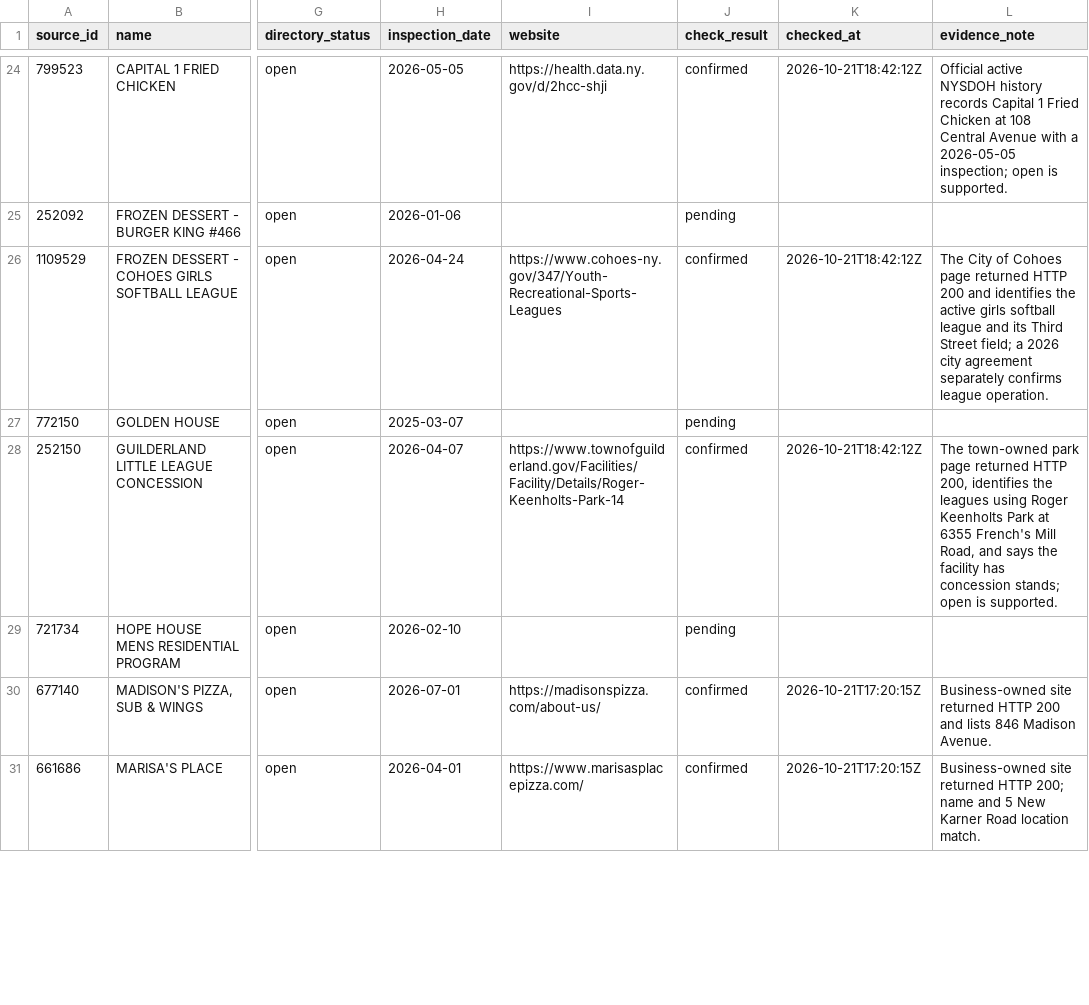
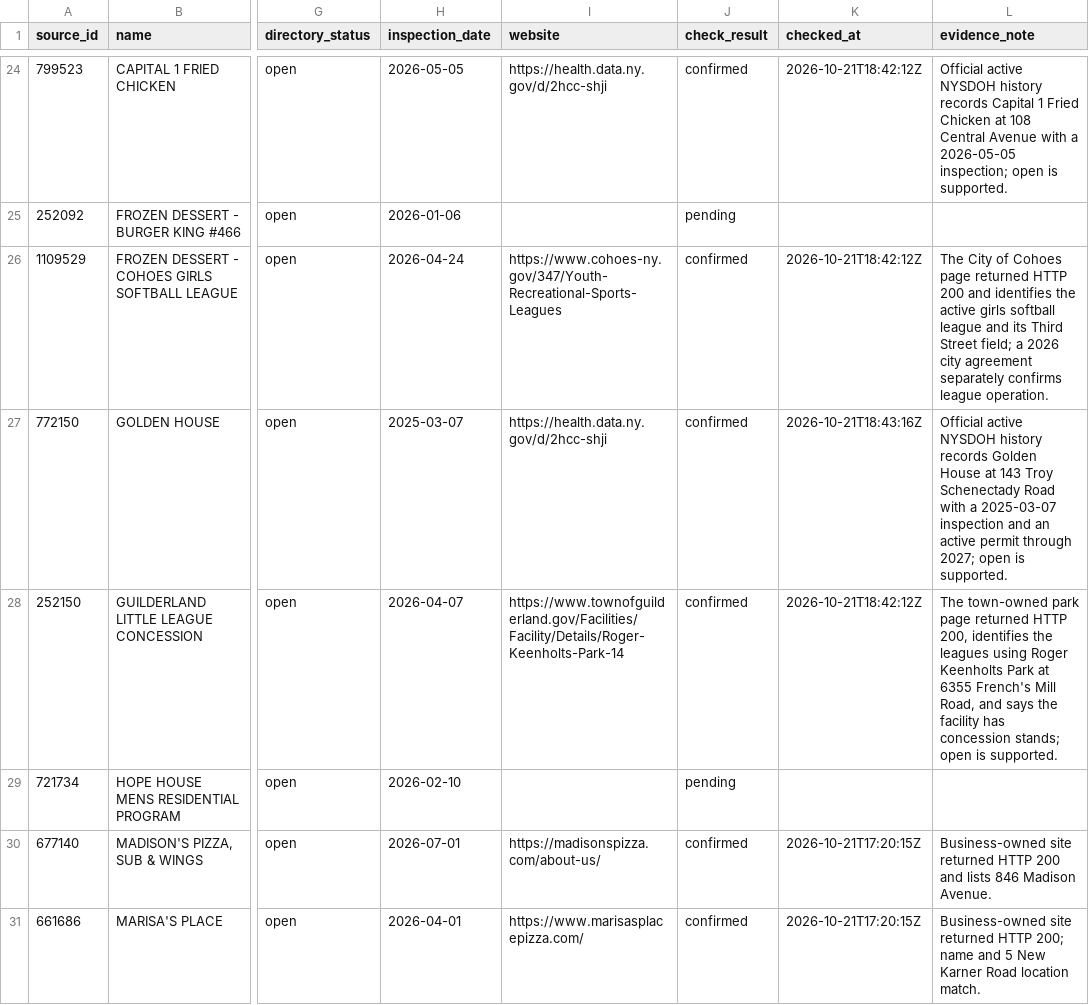
Before and after one commit to veee-agents-shared/moxie-open-in-albany, a CSV file: data/audit-sample-2026-10-21.csv, drawn as a sheet; only a part is shown, gaps mark what is left out; the diff covers the shown part only; the diff names each change by its address in the sheet, - before the commit and + after, or states it on an @@ line.

```diff
--- a/data/audit-sample-2026-10-21.csv
+++ b/data/audit-sample-2026-10-21.csv
-I27 (website): (empty)
+I27 (website): https://health.data.ny.gov/d/2hcc-shji
-J27 (check_result): pending
+J27 (check_result): confirmed
-K27 (checked_at): (empty)
+K27 (checked_at): 2026-10-21T18:43:16Z
-L27 (evidence_note): (empty)
+L27 (evidence_note): Official active NYSDOH history records Golden House at 143 Troy Schenectady Road with a 2025-03-07 inspection and an active permit through 2027; open is supported.
```
Also changed, not shown: 12 edited cells elsewhere in this file, data/audit-checks-2026-10-21.csv.
